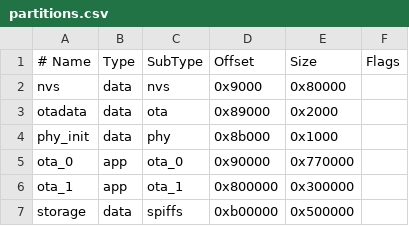
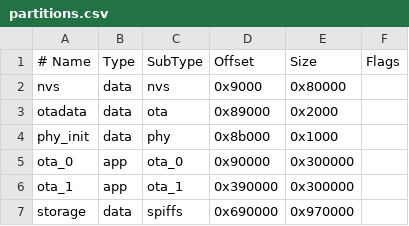
Before and after one commit to soyunomas/esp32-s3-tailscale-marauder, a CSV file: partitions.csv, drawn as a sheet.

```diff
--- a/partitions.csv
+++ b/partitions.csv
@@ -4,4 +4,4 @@ otadata,   data, ota,     0x89000,  0x2000
 phy_init,  data, phy,     0x8b000,  0x1000
-ota_0,     app,  ota_0,   0x90000,  0x770000
-ota_1,     app,  ota_1,   0x800000, 0x300000
-storage,   data, spiffs,  0xb00000, 0x500000
+ota_0,     app,  ota_0,   0x90000,  0x300000
+ota_1,     app,  ota_1,   0x390000, 0x300000
+storage,   data, spiffs,  0x690000, 0x970000
```
Also changed, not shown: 28 other files.
